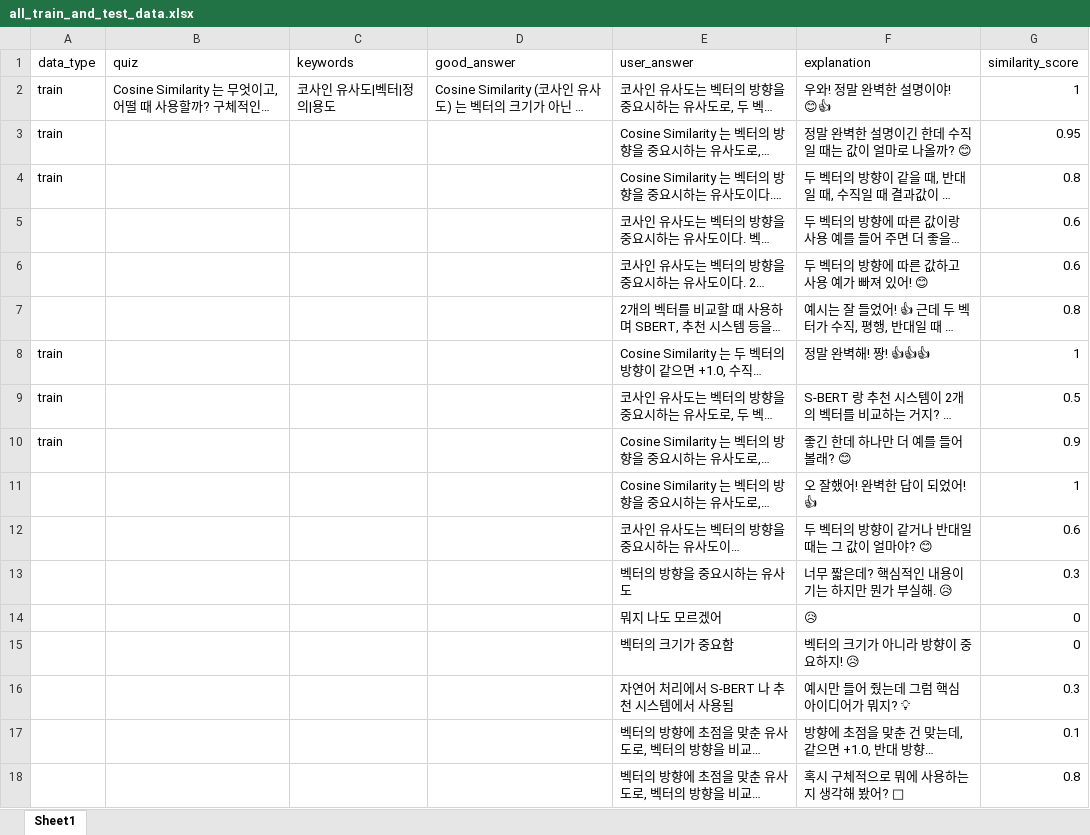
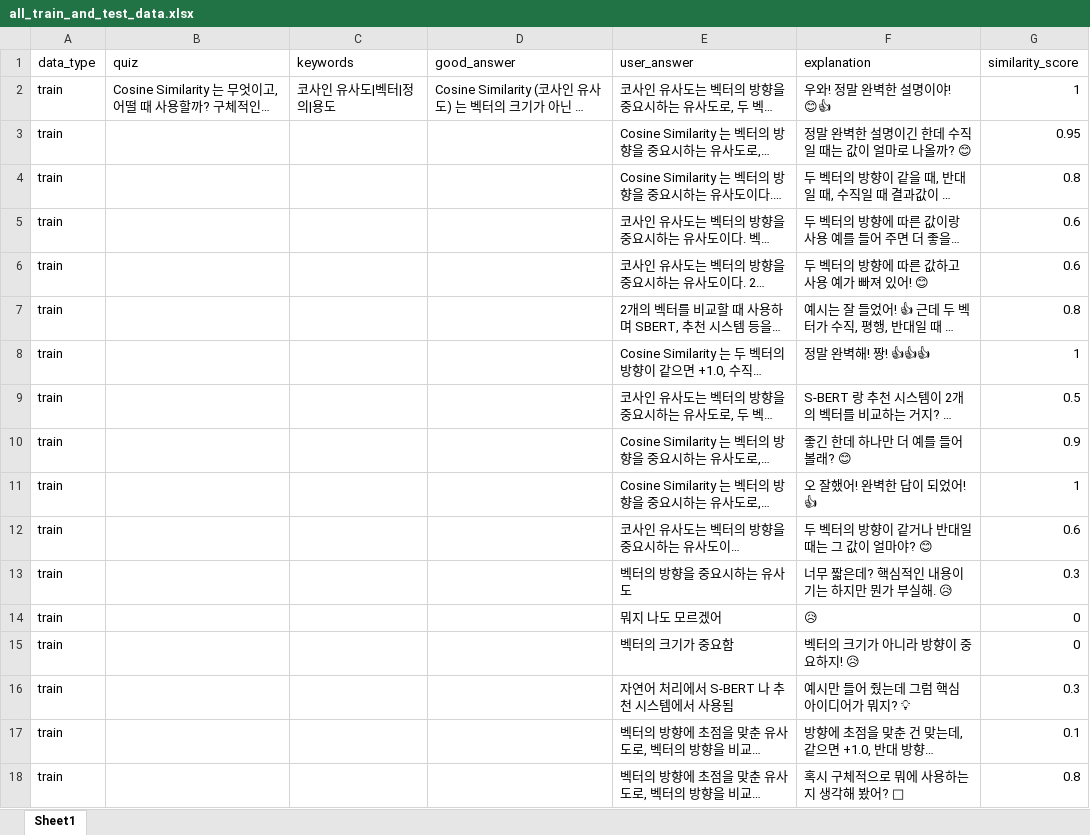
Before and after one commit to WannaBeSuperteur/AI_Projects, an Excel workbook: 2025_07_02_OhLoRA_ML_Tutor/ai_quiz/dataset/all_train_and_test_data.xlsx, sheet Sheet1, drawn as a sheet; only a part is shown; long unchanged cells end in …; values as stored, in another font and other column widths than the file's, no borders; the diff covers the shown part only; the diff names each change by its address in the sheet, - before the commit and + after, or states it on an @@ line.

Commit message:
ADD: entire quiz dataset (4)

```diff
--- a/2025_07_02_OhLoRA_ML_Tutor/ai_quiz/dataset/all_train_and_test_data.xlsx (sheet Sheet1)
+++ b/2025_07_02_OhLoRA_ML_Tutor/ai_quiz/dataset/all_train_and_test_data.xlsx (sheet Sheet1)
-A5:A7 (data_type): (empty)
+A5:A7 (data_type): train
-A11:A18 (data_type): (empty)
+A11:A18 (data_type): train
```
Also changed, not shown: 30 added rows and 247 edited cells elsewhere in this sheet, 1 other file.
